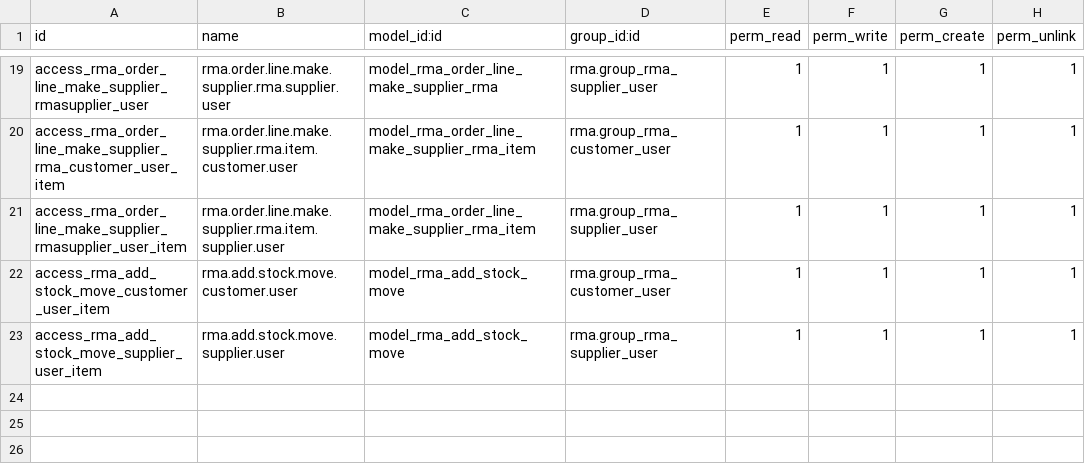
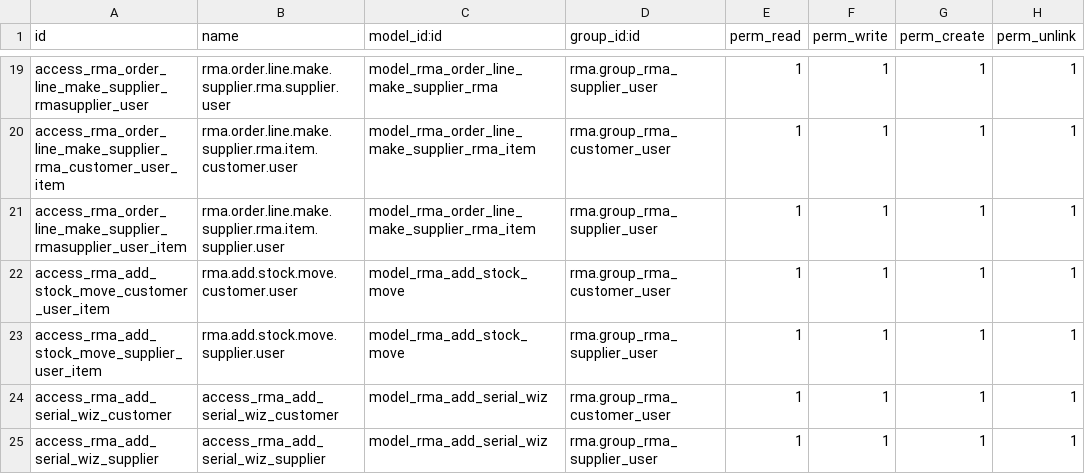
Before and after one commit to brain-tec/stock-rma, a CSV file: rma/security/ir.model.access.csv, drawn as a sheet; only a part is shown, gaps mark what is left out.

Commit message:
[IMP] rma: add rma lines to group selecting serial numbers

```diff
--- a/rma/security/ir.model.access.csv
+++ b/rma/security/ir.model.access.csv
@@ -23 +23,3 @@ access_rma_add_stock_move_customer_user_item,rma.add.stock.move.customer.user,mo
 access_rma_add_stock_move_supplier_user_item,rma.add.stock.move.supplier.user,model_rma_add_stock_move,rma.group_rma_supplier_user,1,1,1,1
+access_rma_add_serial_wiz_customer,access_rma_add_serial_wiz_customer,model_rma_add_serial_wiz,rma.group_rma_customer_user,1,1,1,1
+access_rma_add_serial_wiz_supplier,access_rma_add_serial_wiz_supplier,model_rma_add_serial_wiz,rma.group_rma_supplier_user,1,1,1,1
```
Also changed, not shown: 4 other files.
